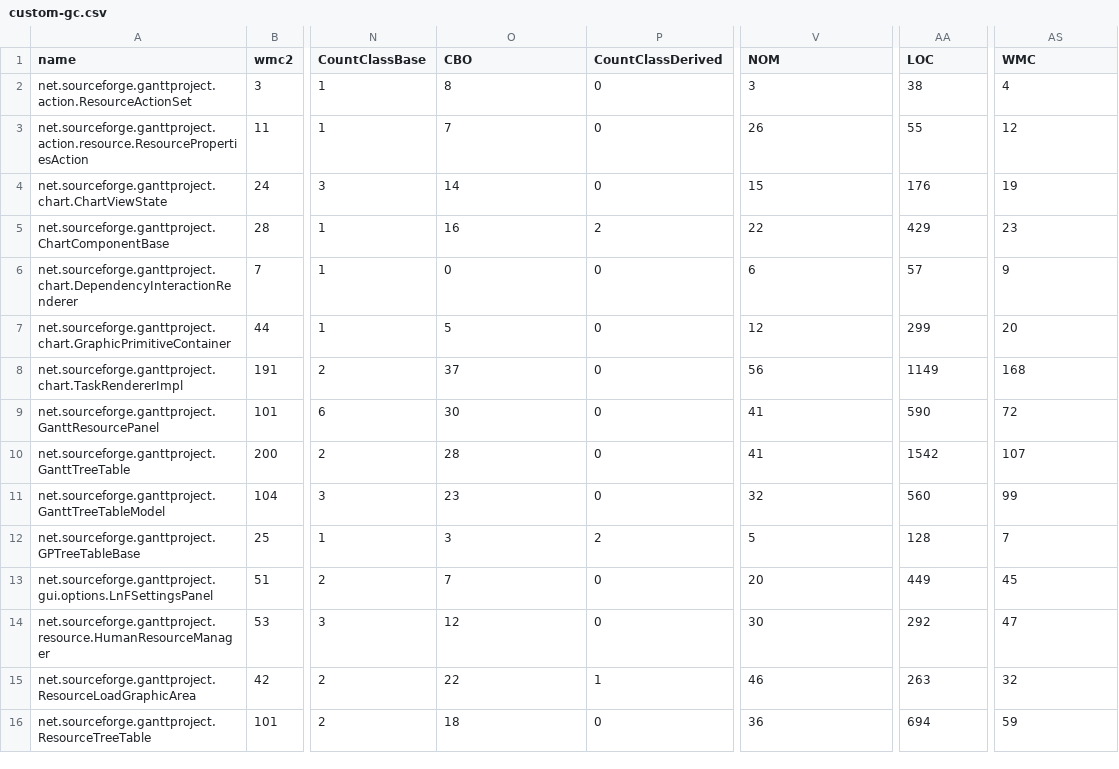
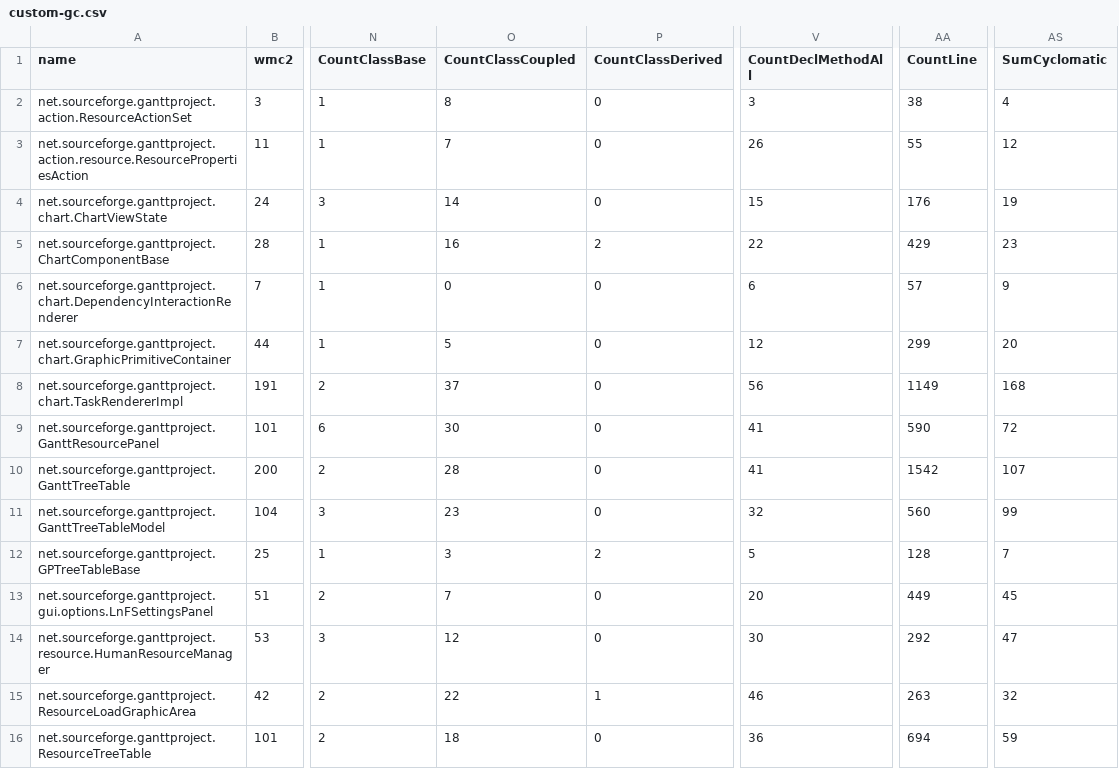
Before and after one commit to intelligentagents/smell-platform, a CSV file: data/heuristic1/custom/custom-gc.csv, drawn as a sheet; only a part is shown, gaps mark what is left out; the diff names each change by its address in the sheet, - before the commit and + after, or states it on an @@ line.

```diff
--- a/data/heuristic1/custom/custom-gc.csv
+++ b/data/heuristic1/custom/custom-gc.csv
-O1: CBO
+O1: CountClassCoupled
-V1: NOM
+V1: CountDeclMethodAll
-AA1: LOC
+AA1: CountLine
-AS1: WMC
+AS1: SumCyclomatic
```
Also changed, not shown: data/chb2017/custom/an-sg.csv, data/chb2017/custom/an-ss.csv, 21 other files.
